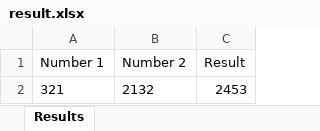
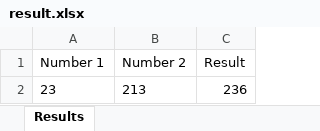
Before and after one commit to muhammednabeel123/designalytica, an Excel workbook: public/result.xlsx, sheet Results, drawn as a sheet; values as stored, in another font and other column widths than the file's, no borders; removed rows and columns are numbered as before the commit, all else as after; the diff names each change by its address in the sheet, - before the commit and + after, or states it on an @@ line.

```diff
--- a/public/result.xlsx (sheet Results)
+++ b/public/result.xlsx (sheet Results)
-row 2: 321 | 2132 | 2453
+row 2: 23 | 213 | 236
```
Also changed, not shown: 2 other files.
